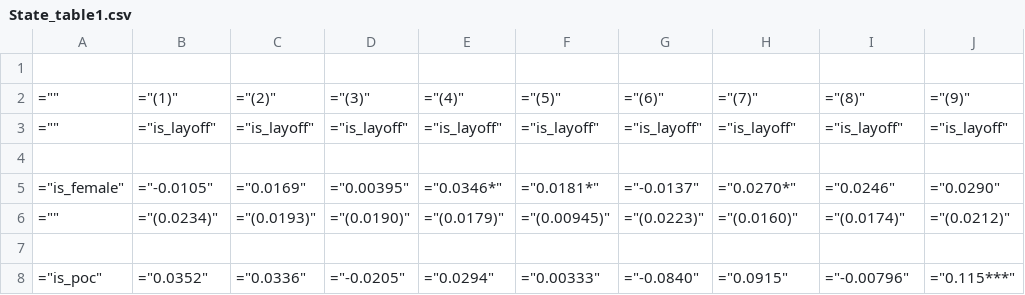
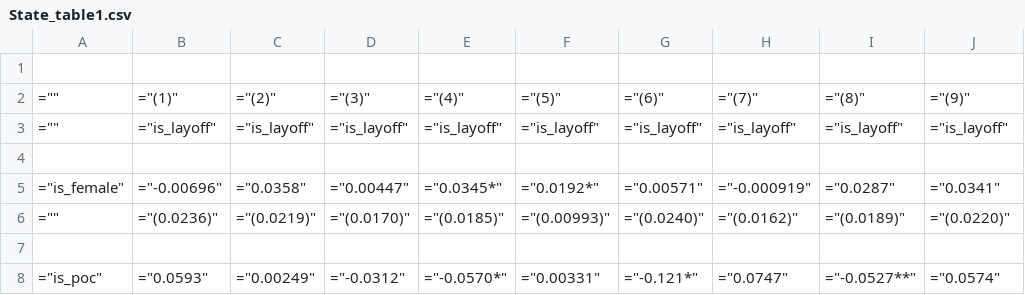
Before and after one commit to lukasgrahl/econometrics22, a CSV file: tables/State_table1.csv, drawn as a sheet; only a part is shown; the diff covers the shown part only.

```diff
--- a/tables/State_table1.csv
+++ b/tables/State_table1.csv
@@ -4,5 +4,5 @@
 
-="is_female",="-0.0105",="0.0169",="0.00395",="0.0346*",="0.0181*",="-0.0137",="0.0270*",="0.0246",="0.0290"
-="",="(0.0234)",="(0.0193)",="(0.0190)",="(0.0179)",="(0.00945)",="(0.0223)",="(0.0160)",="(0.0174)",="(0.0212)"
+="is_female",="-0.00696",="0.0358",="0.00447",="0.0345*",="0.0192*",="0.00571",="-0.000919",="0.0287",="0.0341"
+="",="(0.0236)",="(0.0219)",="(0.0170)",="(0.0185)",="(0.00993)",="(0.0240)",="(0.0162)",="(0.0189)",="(0.0220)"
 
-="is_poc",="0.0352",="0.0336",="-0.0205",="0.0294",="0.00333",="-0.0840",="0.0915",="-0.00796",="0.115***"
+="is_poc",="0.0593",="0.00249",="-0.0312",="-0.0570*",="0.00331",="-0.121*",="0.0747",="-0.0527**",="0.0574"
```
Also changed, not shown: 62 edited cells elsewhere in this file, tables/Regs_table.csv, tables/State_table2.csv, 4 other files.
